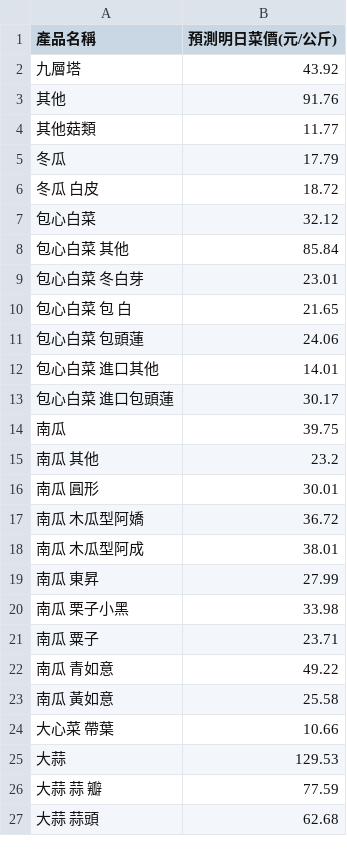
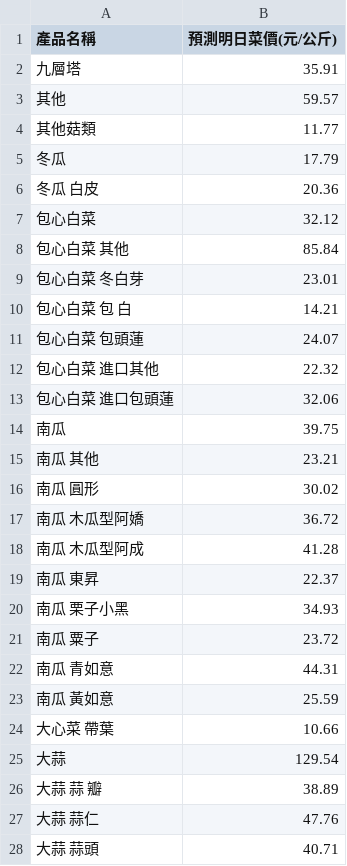
Before and after one commit to lihua00120/veg-price-analysis, a CSV file: veg_pred.csv, drawn as a sheet; only a part is shown; the diff covers the shown part only.

```diff
--- a/veg_pred.csv
+++ b/veg_pred.csv
@@ -1,7 +1,7 @@
 產品名稱,預測明日菜價(元/公斤)
-九層塔,43.92
-其他,91.76
+九層塔,35.91
+其他,59.57
 其他菇類,11.77
 冬瓜,17.79
-冬瓜 白皮,18.72
+冬瓜 白皮,20.36
 包心白菜,32.12
@@ -9,19 +9,20 @@
 包心白菜 冬白芽,23.01
-包心白菜 包 白,21.65
-包心白菜 包頭蓮,24.06
-包心白菜 進口其他,14.01
-包心白菜 進口包頭蓮,30.17
+包心白菜 包 白,14.21
+包心白菜 包頭蓮,24.07
+包心白菜 進口其他,22.32
+包心白菜 進口包頭蓮,32.06
 南瓜,39.75
-南瓜 其他,23.2
-南瓜 圓形,30.01
+南瓜 其他,23.21
+南瓜 圓形,30.02
 南瓜 木瓜型阿嬌,36.72
-南瓜 木瓜型阿成,38.01
-南瓜 東昇,27.99
-南瓜 栗子小黑,33.98
-南瓜 粟子,23.71
-南瓜 青如意,49.22
-南瓜 黃如意,25.58
+南瓜 木瓜型阿成,41.28
+南瓜 東昇,22.37
+南瓜 栗子小黑,34.93
+南瓜 粟子,23.72
+南瓜 青如意,44.31
+南瓜 黃如意,25.59
 大心菜 帶葉,10.66
-大蒜,129.53
-大蒜 蒜  瓣,77.59
-大蒜 蒜頭,62.68
+大蒜,129.54
+大蒜 蒜  瓣,38.89
+大蒜 蒜仁,47.76
+大蒜 蒜頭,40.71
```
Also changed, not shown: 130 edited cells elsewhere in this file, today_veg_prices.csv, 1 other file.
